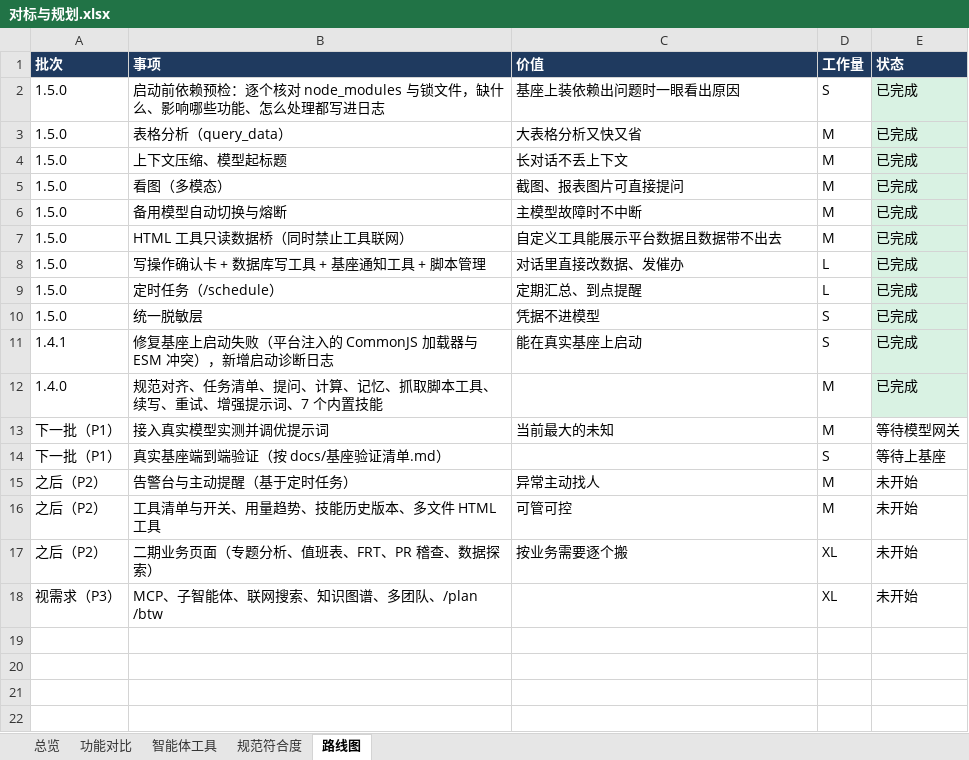
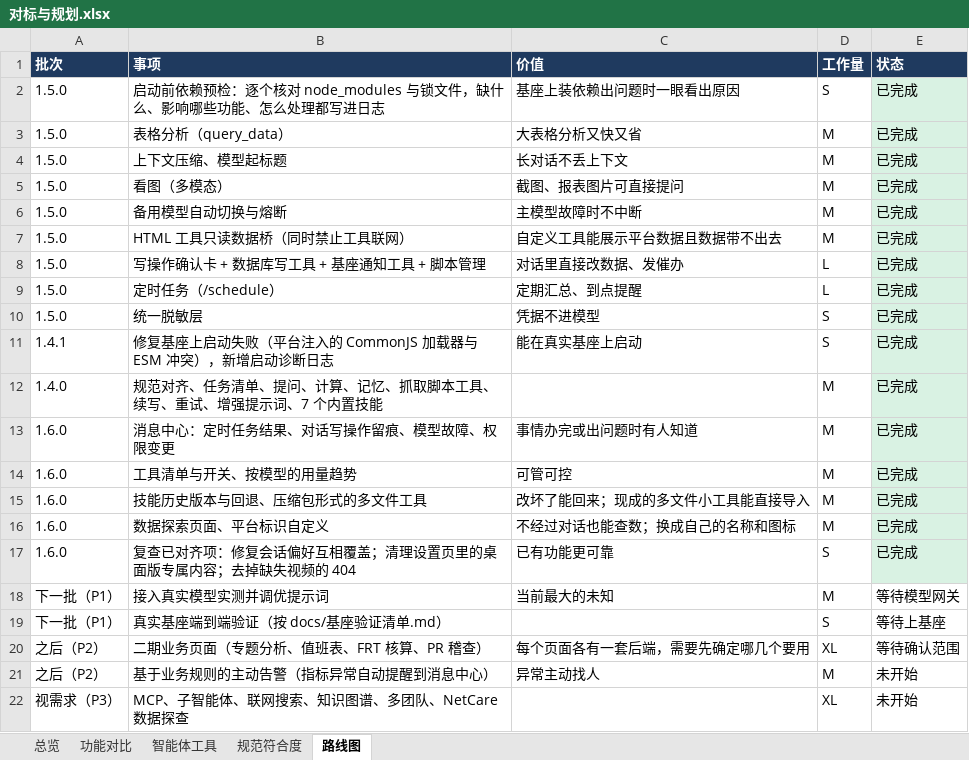
Before and after one commit to fanxiaolongx-max/Dragon-Claw-DH, an Excel workbook: docs/对标与规划.xlsx, sheet 路线图, drawn as a sheet; values as stored, in another font and other column widths than the file's, no borders; removed rows and columns are numbered as before the commit, all else as after; the diff names each change by its address in the sheet, - before the commit and + after, or states it on an @@ line.

```diff
--- a/docs/对标与规划.xlsx (sheet 路线图)
+++ b/docs/对标与规划.xlsx (sheet 路线图)
+row 13: 1.6.0 | 消息中心：定时任务结果、对话写操作留痕、模型故障、权限变更 | 事情办完或出问题时有人知道 | M | 已完成
+row 14: 1.6.0 | 工具清单与开关、按模型的用量趋势 | 可管可控 | M | 已完成
+row 15: 1.6.0 | 技能历史版本与回退、压缩包形式的多文件工具 | 改坏了能回来；现成的多文件小工具能直接导入 | M | 已完成
+row 16: 1.6.0 | 数据探索页面、平台标识自定义 | 不经过对话也能查数；换成自己的名称和图标 | M | 已完成
+row 17: 1.6.0 | 复查已对齐项：修复会话偏好互相覆盖；清理设置页里的桌面版专属内容；去掉缺失视频的 404 | 已有功能更可靠 | S | 已完成
+row 20: 之后（P2） | 二期业务页面（专题分析、值班表、FRT 核算、PR 稽查） | 每个页面各有一套后端，需要先确定哪几个要用 | XL | 等待确认范围
-B21 (事项): 告警台与主动提醒（基于定时任务）
+B21 (事项): 基于业务规则的主动告警（指标异常自动提醒到消息中心）
-row 16: 之后（P2） | 工具清单与开关、用量趋势、技能历史版本、多文件 HTML 工具 | 可管可控 | M | 未开始
-row 17: 之后（P2） | 二期业务页面（专题分析、值班表、FRT、PR 稽查、数据探索） | 按业务需要逐个搬 | XL | 未开始
-B22 (事项): MCP、子智能体、联网搜索、知识图谱、多团队、/plan /btw
+B22 (事项): MCP、子智能体、联网搜索、知识图谱、多团队、NetCare 数据探查
```
Also changed, not shown: sheet 功能对比, sheet 总览, sheet 规范符合度, 31 other files.
